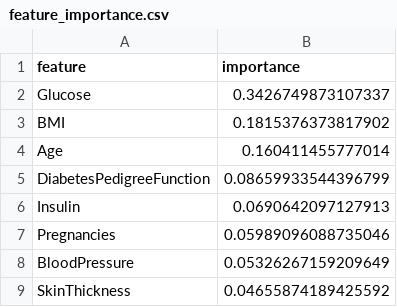
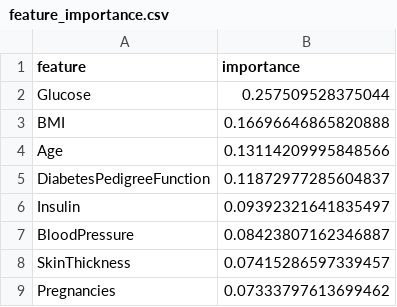
Before and after one commit to glohar1993/machinelearningpipeline, a CSV file: feature_importance.csv, drawn as a sheet.

```diff
--- a/feature_importance.csv
+++ b/feature_importance.csv
@@ -1,9 +1,9 @@
 feature,importance
-Glucose,0.3426749873107337
-BMI,0.1815376373817902
-Age,0.160411455777014
-DiabetesPedigreeFunction,0.08659933544396799
-Insulin,0.0690642097127913
-Pregnancies,0.05989096088735046
-BloodPressure,0.05326267159209649
-SkinThickness,0.04655874189425592
+Glucose,0.257509528375044
+BMI,0.16696646865820888
+Age,0.13114209995848566
+DiabetesPedigreeFunction,0.11872977285604837
+Insulin,0.09392321641835497
+BloodPressure,0.08423807162346887
+SkinThickness,0.07415286597339457
+Pregnancies,0.07333797613699462
```
Also changed, not shown: 10 other files.
